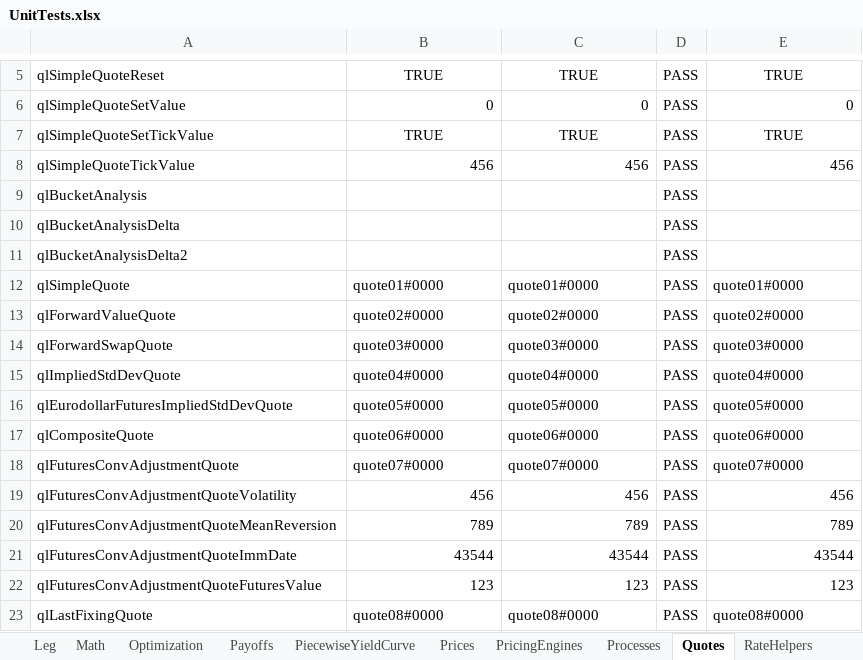
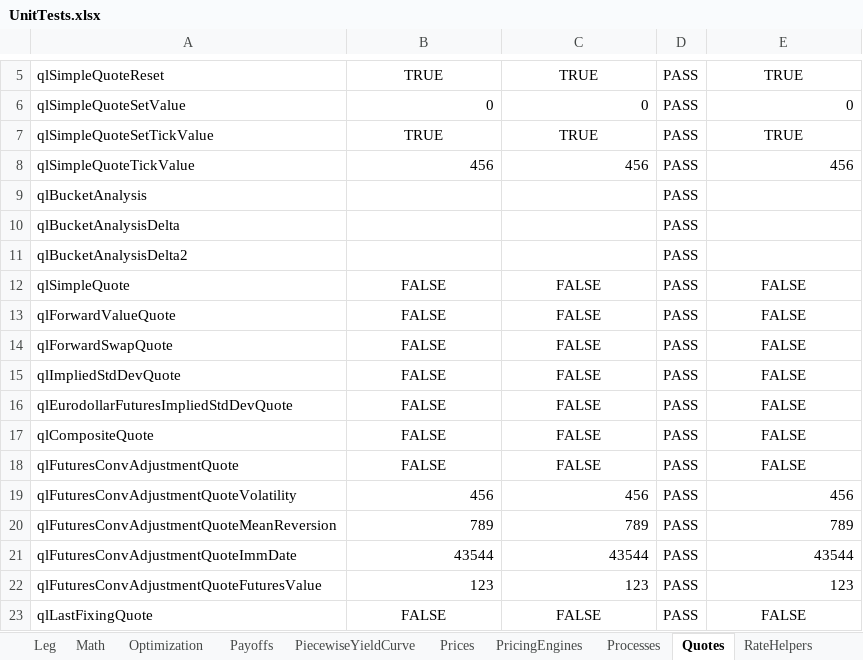
Before and after one commit to eehlers/QuantLibXL, an Excel workbook: UnitTests/UnitTests.xlsx, sheet Quotes, drawn as a sheet; only a part is shown, gaps mark what is left out; values as stored, in another font and other column widths than the file's, no borders; the diff covers the shown part only; the diff names each change by its address in the sheet, - before the commit and + after, or states it on an @@ line.

Commit message:
export remaining quote functions to excel (694/1114)

```diff
--- a/UnitTests/UnitTests.xlsx (sheet Quotes)
+++ b/UnitTests/UnitTests.xlsx (sheet Quotes)
-B12: quote01#0000
+B12: FALSE
-B12:C18 alignment: left
+B12:C18 alignment: center
-C12: quote01#0000
+C12: FALSE
-E12: quote01#0000
+E12: FALSE
-E12:E18 alignment: left
+E12:E18 alignment: center
-B13: quote02#0000
+B13: FALSE
-C13: quote02#0000
+C13: FALSE
-E13: quote02#0000
+E13: FALSE
-B14: quote03#0000
+B14: FALSE
-C14: quote03#0000
+C14: FALSE
-E14: quote03#0000
+E14: FALSE
-B15: quote04#0000
+B15: FALSE
-C15: quote04#0000
+C15: FALSE
-E15: quote04#0000
+E15: FALSE
-B16: quote05#0000
+B16: FALSE
-C16: quote05#0000
+C16: FALSE
-E16: quote05#0000
+E16: FALSE
-B17: quote06#0000
+B17: FALSE
-C17: quote06#0000
+C17: FALSE
-E17: quote06#0000
+E17: FALSE
-B18: quote07#0000
+B18: FALSE
-C18: quote07#0000
+C18: FALSE
-E18: quote07#0000
+E18: FALSE
-B23: quote08#0000
+B23: FALSE
-B23:C23 alignment: left
+B23:C23 alignment: center
-C23: quote08#0000
+C23: FALSE
-E23: quote08#0000
+E23: FALSE
-E23 alignment: left
+E23 alignment: center
```
Also changed, not shown: 7 edited cells and cell formats elsewhere in this sheet, sheet Volatilities, sheet UnitTests, sheet Date, 1 other file.
